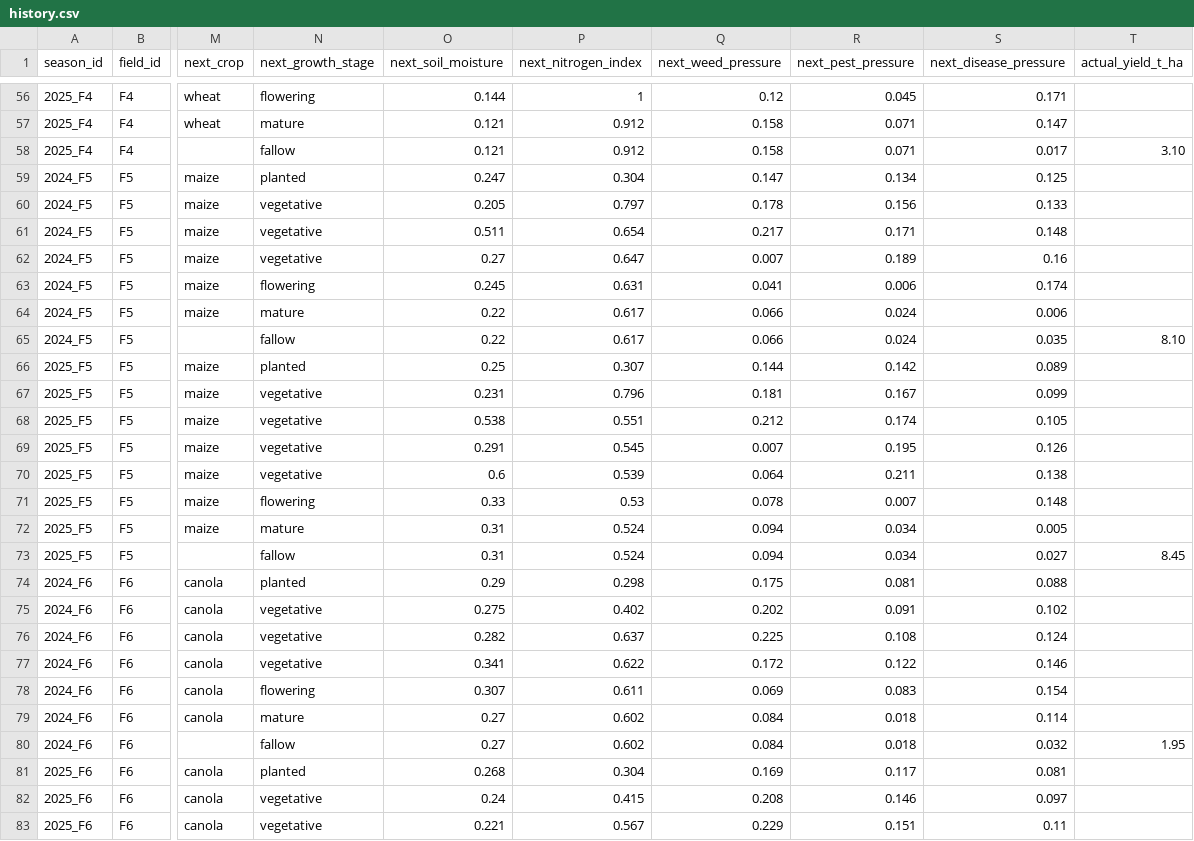
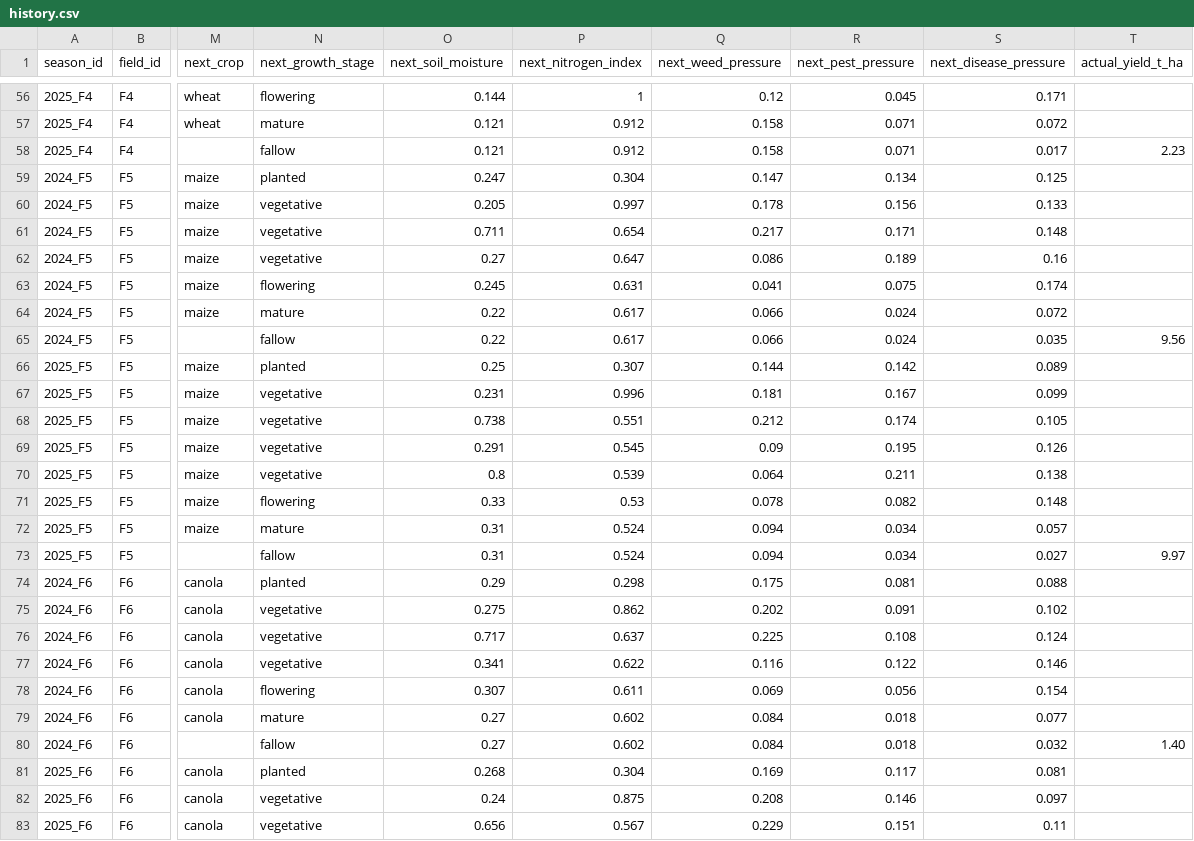
Before and after one commit to Reo906/FarmOpti, a CSV file: data/farm_history/history.csv, drawn as a sheet; only a part is shown, gaps mark what is left out; the diff covers the shown part only; the diff names each change by its address in the sheet, - before the commit and + after, or states it on an @@ line.

```diff
--- a/data/farm_history/history.csv
+++ b/data/farm_history/history.csv
-S57 (next_disease_pressure): 0.147
+S57 (next_disease_pressure): 0.072
-T58 (actual_yield_t_ha): 3.10
+T58 (actual_yield_t_ha): 2.23
-P60 (next_nitrogen_index): 0.797
+P60 (next_nitrogen_index): 0.997
-O61 (next_soil_moisture): 0.511
+O61 (next_soil_moisture): 0.711
-Q62 (next_weed_pressure): 0.007
+Q62 (next_weed_pressure): 0.086
-R63 (next_pest_pressure): 0.006
+R63 (next_pest_pressure): 0.075
-S64 (next_disease_pressure): 0.006
+S64 (next_disease_pressure): 0.072
-T65 (actual_yield_t_ha): 8.10
+T65 (actual_yield_t_ha): 9.56
-P67 (next_nitrogen_index): 0.796
+P67 (next_nitrogen_index): 0.996
-O68 (next_soil_moisture): 0.538
+O68 (next_soil_moisture): 0.738
-Q69 (next_weed_pressure): 0.007
+Q69 (next_weed_pressure): 0.09
-O70 (next_soil_moisture): 0.6
+O70 (next_soil_moisture): 0.8
-R71 (next_pest_pressure): 0.007
+R71 (next_pest_pressure): 0.082
-S72 (next_disease_pressure): 0.005
+S72 (next_disease_pressure): 0.057
-T73 (actual_yield_t_ha): 8.45
+T73 (actual_yield_t_ha): 9.97
-P75 (next_nitrogen_index): 0.402
+P75 (next_nitrogen_index): 0.862
-O76 (next_soil_moisture): 0.282
+O76 (next_soil_moisture): 0.717
-Q77 (next_weed_pressure): 0.172
+Q77 (next_weed_pressure): 0.116
-R78 (next_pest_pressure): 0.083
+R78 (next_pest_pressure): 0.056
-S79 (next_disease_pressure): 0.114
+S79 (next_disease_pressure): 0.077
-T80 (actual_yield_t_ha): 1.95
+T80 (actual_yield_t_ha): 1.40
-P82 (next_nitrogen_index): 0.415
+P82 (next_nitrogen_index): 0.875
-O83 (next_soil_moisture): 0.221
+O83 (next_soil_moisture): 0.656
```
Also changed, not shown: 59 edited cells elsewhere in this file, data/external_variables/fields.csv, data/external_variables/weather_hourly.csv, 10 other files.
